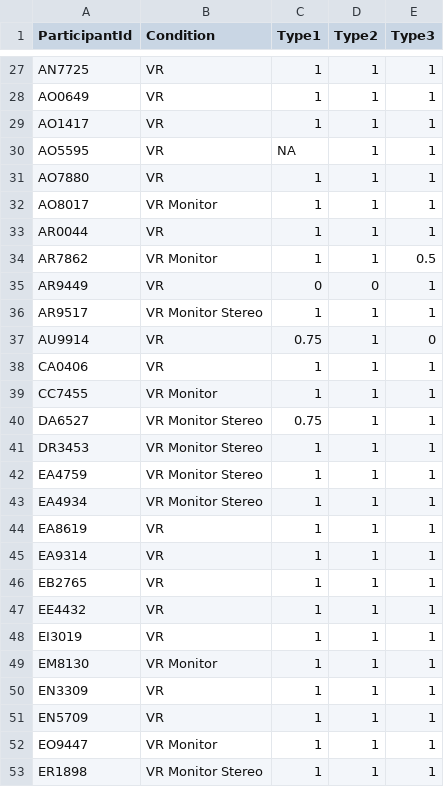
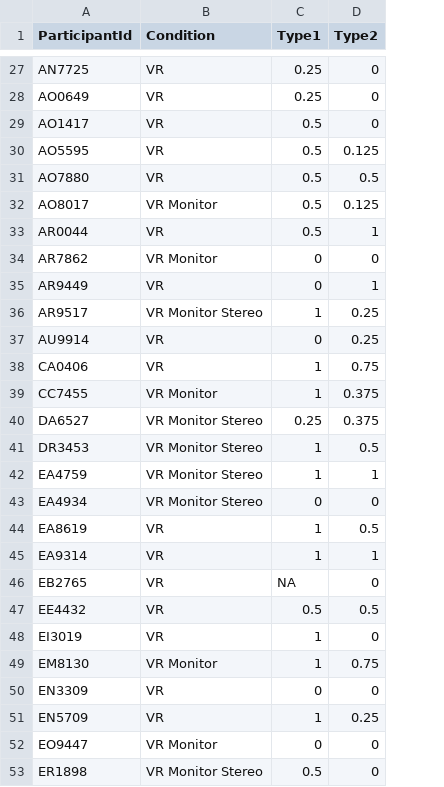
Before and after one commit to etamu-cogscilab/viz-lit-analysis, a CSV file: analysis-bygraphtype-2025/typeacc.csv, drawn as a sheet; only a part is shown, gaps mark what is left out; the diff covers the shown part only; the diff names each change by its address in the sheet, - before the commit and + after, or states it on an @@ line.

```diff
--- a/analysis-bygraphtype-2025/typeacc.csv
+++ b/analysis-bygraphtype-2025/typeacc.csv
-column E (Type3), rows 27-53: 1 | 1 | 1 | 1 | 1 | 1 | 1 | 0.5 | 1 | 1 | 0 | 1 | 1 | 1 | 1 | 1 | 1 | 1 | 1 | 1 | 1 | 1 | 1 | 1 | 1 | 1 | 1
-C27:C28 (Type1): 1
+C27:C28 (Type1): 0.25
-D27:D29 (Type2): 1
+D27:D29 (Type2): 0
-C29 (Type1): 1
+C29 (Type1): 0.5
-C30 (Type1): NA
+C30 (Type1): 0.5
-D30 (Type2): 1
+D30 (Type2): 0.125
-C31:C33 (Type1): 1
+C31:C33 (Type1): 0.5
-D31 (Type2): 1
+D31 (Type2): 0.5
-D32 (Type2): 1
+D32 (Type2): 0.125
-C34 (Type1): 1
+C34 (Type1): 0
-D34 (Type2): 1
+D34 (Type2): 0
-D35 (Type2): 0
+D35 (Type2): 1
-D36:D37 (Type2): 1
+D36:D37 (Type2): 0.25
-C37 (Type1): 0.75
+C37 (Type1): 0
-D38 (Type2): 1
+D38 (Type2): 0.75
-D39:D40 (Type2): 1
+D39:D40 (Type2): 0.375
-C40 (Type1): 0.75
+C40 (Type1): 0.25
-D41 (Type2): 1
+D41 (Type2): 0.5
-C43 (Type1): 1
+C43 (Type1): 0
-D43 (Type2): 1
+D43 (Type2): 0
-D44 (Type2): 1
+D44 (Type2): 0.5
-C46 (Type1): 1
+C46 (Type1): NA
-D46 (Type2): 1
+D46 (Type2): 0
-C47 (Type1): 1
+C47 (Type1): 0.5
-D47 (Type2): 1
+D47 (Type2): 0.5
-D48 (Type2): 1
+D48 (Type2): 0
-D49 (Type2): 1
+D49 (Type2): 0.75
-C50 (Type1): 1
+C50 (Type1): 0
-D50 (Type2): 1
+D50 (Type2): 0
-D51 (Type2): 1
+D51 (Type2): 0.25
-C52 (Type1): 1
+C52 (Type1): 0
-D52:D53 (Type2): 1
+D52:D53 (Type2): 0
-C53 (Type1): 1
+C53 (Type1): 0.5
```
Also changed, not shown: 144 edited cells elsewhere in this file, analysis-bygraphtype-2025/answertypeRTs.csv, analysis-bygraphtype-2025/readtypeRTs.csv, 8 other files.
